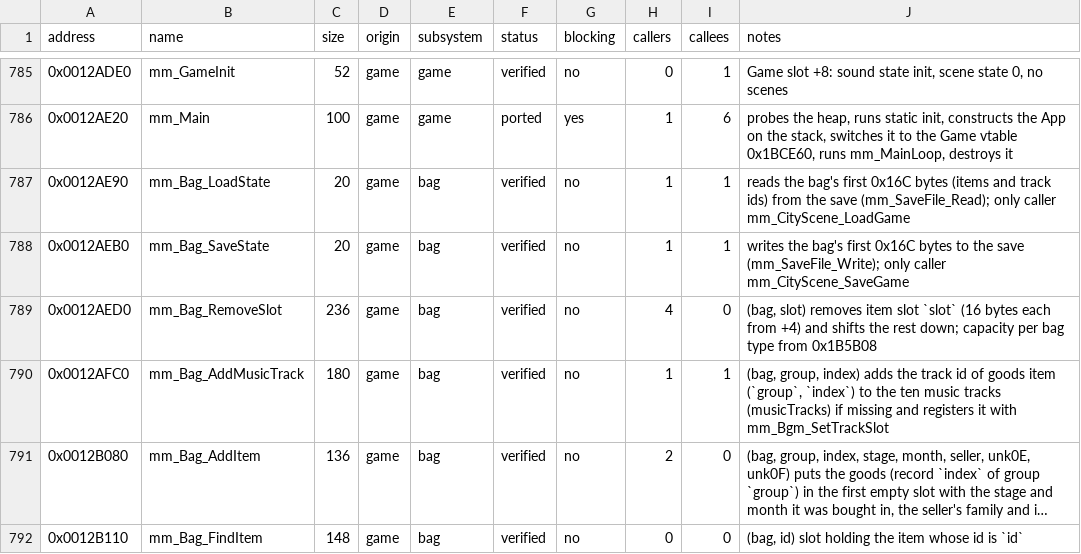
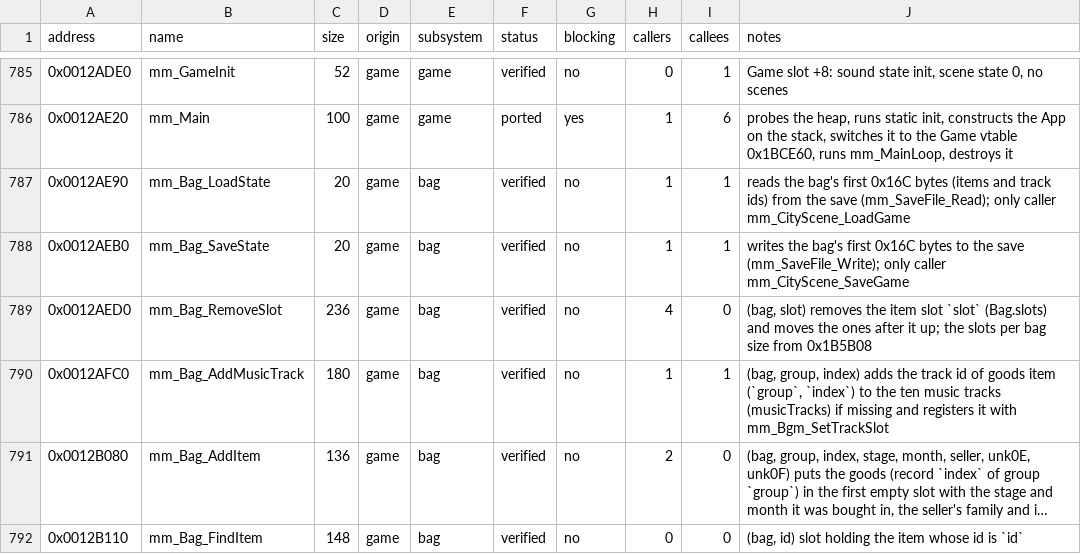
Before and after one commit to koaque/Metropolismania-PC, a CSV file: config/port_status.csv, drawn as a sheet; only a part is shown, gaps mark what is left out; long unchanged cells end in …; the diff covers the shown part only.

```diff
--- a/config/port_status.csv
+++ b/config/port_status.csv
@@ -788,3 +788,3 @@ address,name,size,origin,subsystem,status,blocking,callers,callees,notes
 0x0012AEB0,mm_Bag_SaveState,20,game,bag,verified,no,1,1,writes the bag's first 0x16C bytes to the save (mm_SaveFile_Write); only caller mm_CityScene_SaveGame
-0x0012AED0,mm_Bag_RemoveSlot,236,game,bag,verified,no,4,0,"(bag, slot) removes item slot `slot` (16 bytes each from +4) and shifts the rest down; capacity per bag type from 0x1B5B08"
+0x0012AED0,mm_Bag_RemoveSlot,236,game,bag,verified,no,4,0,"(bag, slot) removes the item slot `slot` (Bag.slots) and moves the ones after it up; the slots per bag size from 0x1B5B08"
 0x0012AFC0,mm_Bag_AddMusicTrack,180,game,bag,verified,no,1,1,"(bag, group, index) adds the track id of goods item (`group`, `index`) to the ten music tracks (musicTracks) if missing and registers it with mm_Bgm_SetTrackSlot"
```
Also changed, not shown: 6 edited cells elsewhere in this file, 29 other files.
